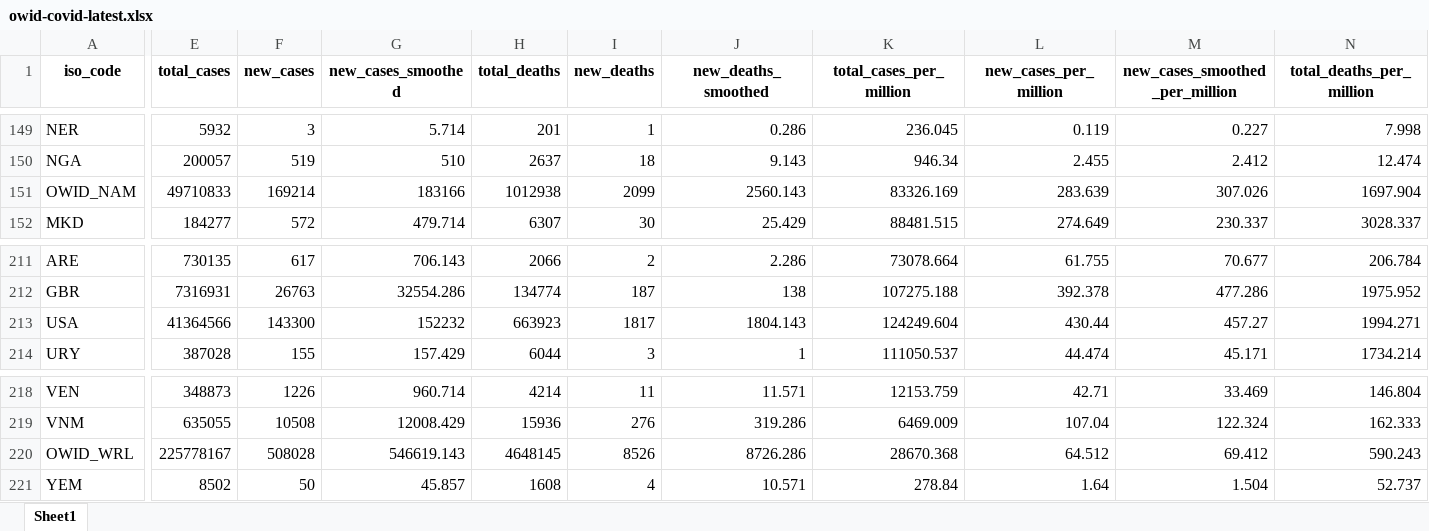
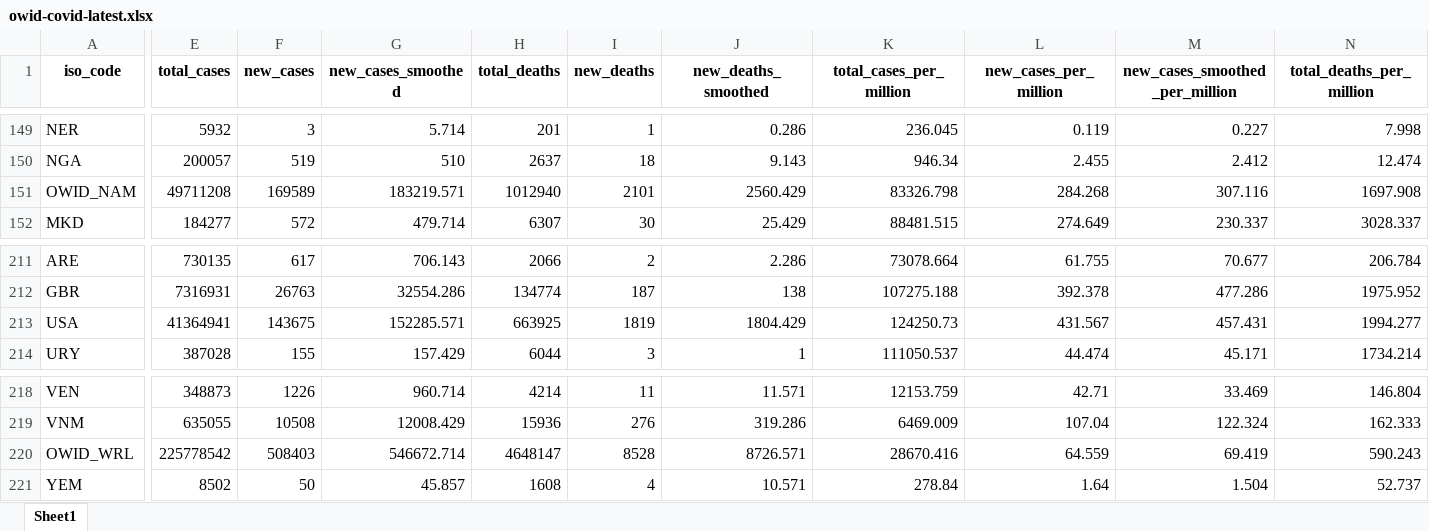
Before and after one commit to upamapsb/Upama, an Excel workbook: public/data/latest/owid-covid-latest.xlsx, sheet Sheet1, drawn as a sheet; only a part is shown, gaps mark what is left out; values as stored, in another font and other column widths than the file's, no borders; the diff covers the shown part only; the diff names each change by its address in the sheet, - before the commit and + after, or states it on an @@ line.

```diff
--- a/public/data/latest/owid-covid-latest.xlsx (sheet Sheet1)
+++ b/public/data/latest/owid-covid-latest.xlsx (sheet Sheet1)
-E151 (total_cases): 49710833
+E151 (total_cases): 49711208
-F151 (new_cases): 169214
+F151 (new_cases): 169589
-G151 (new_cases_smoothed): 183166
+G151 (new_cases_smoothed): 183219.571
-H151 (total_deaths): 1012938
+H151 (total_deaths): 1012940
-I151 (new_deaths): 2099
+I151 (new_deaths): 2101
-J151 (new_deaths_smoothed): 2560.143
+J151 (new_deaths_smoothed): 2560.429
-K151 (total_cases_per_million): 83326.169
+K151 (total_cases_per_million): 83326.798
-L151 (new_cases_per_million): 283.639
+L151 (new_cases_per_million): 284.268
-M151 (new_cases_smoothed_per_million): 307.026
+M151 (new_cases_smoothed_per_million): 307.116
-N151 (total_deaths_per_million): 1697.904
+N151 (total_deaths_per_million): 1697.908
-E213 (total_cases): 41364566
+E213 (total_cases): 41364941
-F213 (new_cases): 143300
+F213 (new_cases): 143675
-G213 (new_cases_smoothed): 152232
+G213 (new_cases_smoothed): 152285.571
-H213 (total_deaths): 663923
+H213 (total_deaths): 663925
-I213 (new_deaths): 1817
+I213 (new_deaths): 1819
-J213 (new_deaths_smoothed): 1804.143
+J213 (new_deaths_smoothed): 1804.429
-K213 (total_cases_per_million): 124249.604
+K213 (total_cases_per_million): 124250.73
-L213 (new_cases_per_million): 430.44
+L213 (new_cases_per_million): 431.567
-M213 (new_cases_smoothed_per_million): 457.27
+M213 (new_cases_smoothed_per_million): 457.431
-N213 (total_deaths_per_million): 1994.271
+N213 (total_deaths_per_million): 1994.277
-E220 (total_cases): 225778167
+E220 (total_cases): 225778542
-F220 (new_cases): 508028
+F220 (new_cases): 508403
-G220 (new_cases_smoothed): 546619.143
+G220 (new_cases_smoothed): 546672.714
-H220 (total_deaths): 4648145
+H220 (total_deaths): 4648147
-I220 (new_deaths): 8526
+I220 (new_deaths): 8528
-J220 (new_deaths_smoothed): 8726.286
+J220 (new_deaths_smoothed): 8726.571
-K220 (total_cases_per_million): 28670.368
+K220 (total_cases_per_million): 28670.416
-L220 (new_cases_per_million): 64.512
+L220 (new_cases_per_million): 64.559
-M220 (new_cases_smoothed_per_million): 69.412
+M220 (new_cases_smoothed_per_million): 69.419
```
Also changed, not shown: 4 edited cells elsewhere in this sheet, 28 other files.
